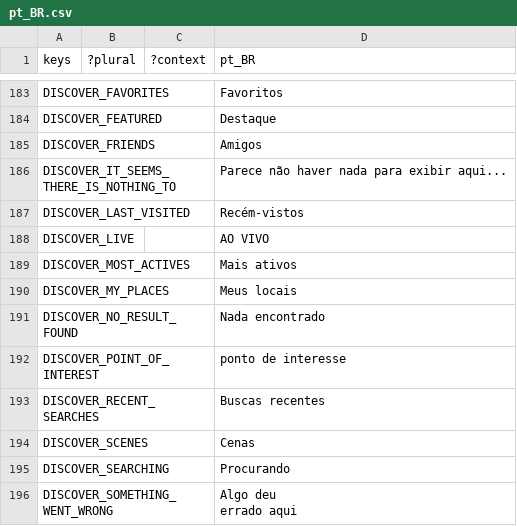
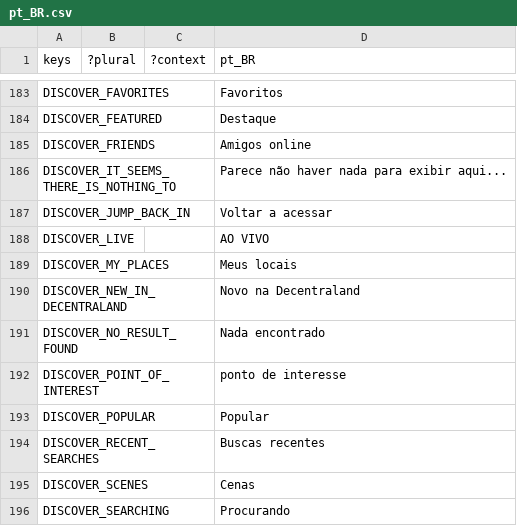
Before and after one commit to decentraland/godot-explorer, a CSV file: godot/locale/pt_BR.csv, drawn as a sheet; only a part is shown, gaps mark what is left out; the shorter side is filled out with more unchanged rows; removed rows and columns are numbered as before the commit, all else as after; the diff names each change by its address in the sheet, - before the commit and + after, or states it on an @@ line.

Commit message:
feat(discover): New in Decentraland carousel, reorder and rename Discover carousels (#3320)

```diff
--- a/godot/locale/pt_BR.csv
+++ b/godot/locale/pt_BR.csv
-D185 (pt_BR): Amigos
+D185 (pt_BR): Amigos online
-row 187: DISCOVER_LAST_VISITED |  |  | Recém-vistos
+row 187: DISCOVER_JUMP_BACK_IN |  |  | Voltar a acessar
-row 189: DISCOVER_MOST_ACTIVES |  |  | Mais ativos
+row 190: DISCOVER_NEW_IN_DECENTRALAND |  |  | Novo na Decentraland
+row 193: DISCOVER_POPULAR |  |  | Popular
```
Also changed, not shown: godot/locale/en.csv, godot/locale/es.csv, 4 other files.
